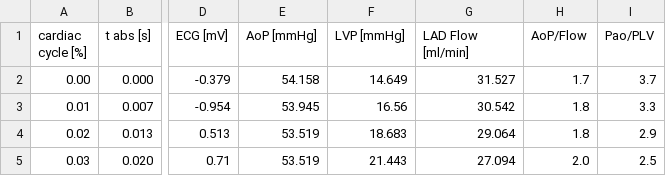
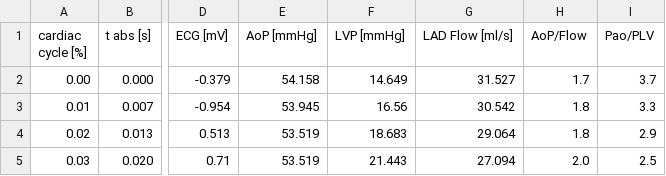
Before and after one commit to YaleCBL/Myocardial-Volume, a CSV file: data/DSEA08_baseline.csv, drawn as a sheet; only a part is shown, gaps mark what is left out; the diff names each change by its address in the sheet, - before the commit and + after, or states it on an @@ line.

Commit message:
fix LAD Flow units from mL/min to mL/s

```diff
--- a/data/DSEA08_baseline.csv
+++ b/data/DSEA08_baseline.csv
-G1: LAD Flow [ml/min]
+G1: LAD Flow [ml/s]
```
Also changed, not shown: data/DSEA08_mod_sten_dob.csv, 4 other files.
